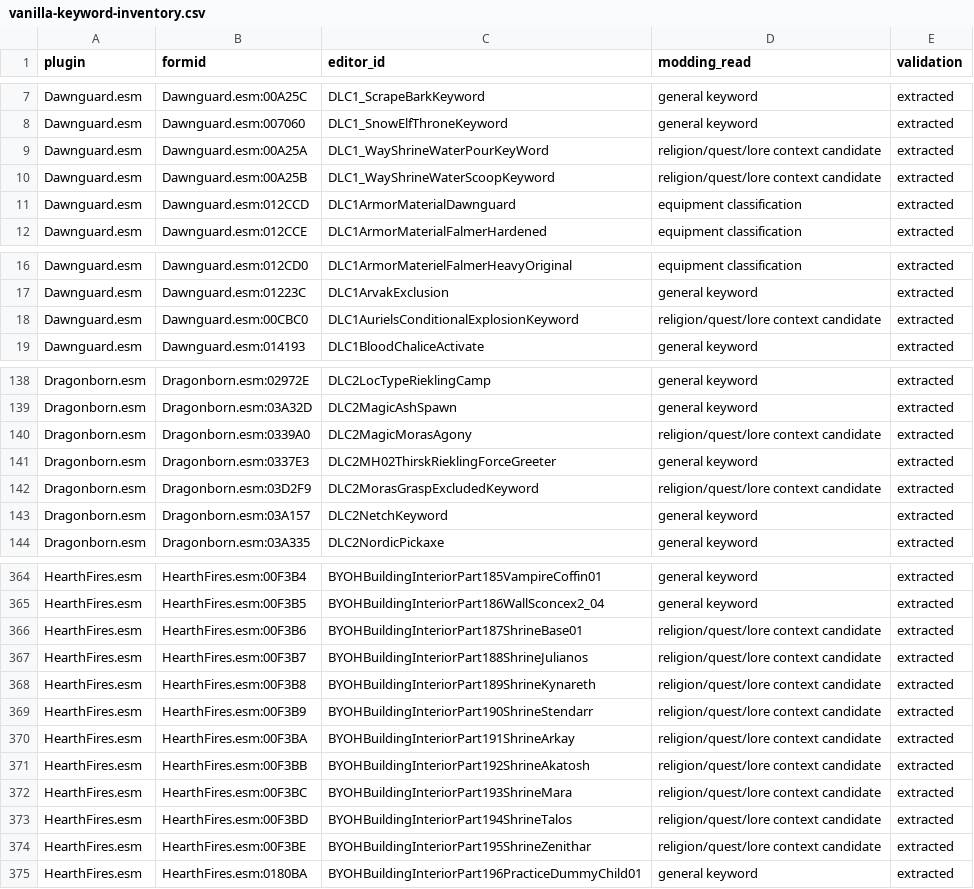
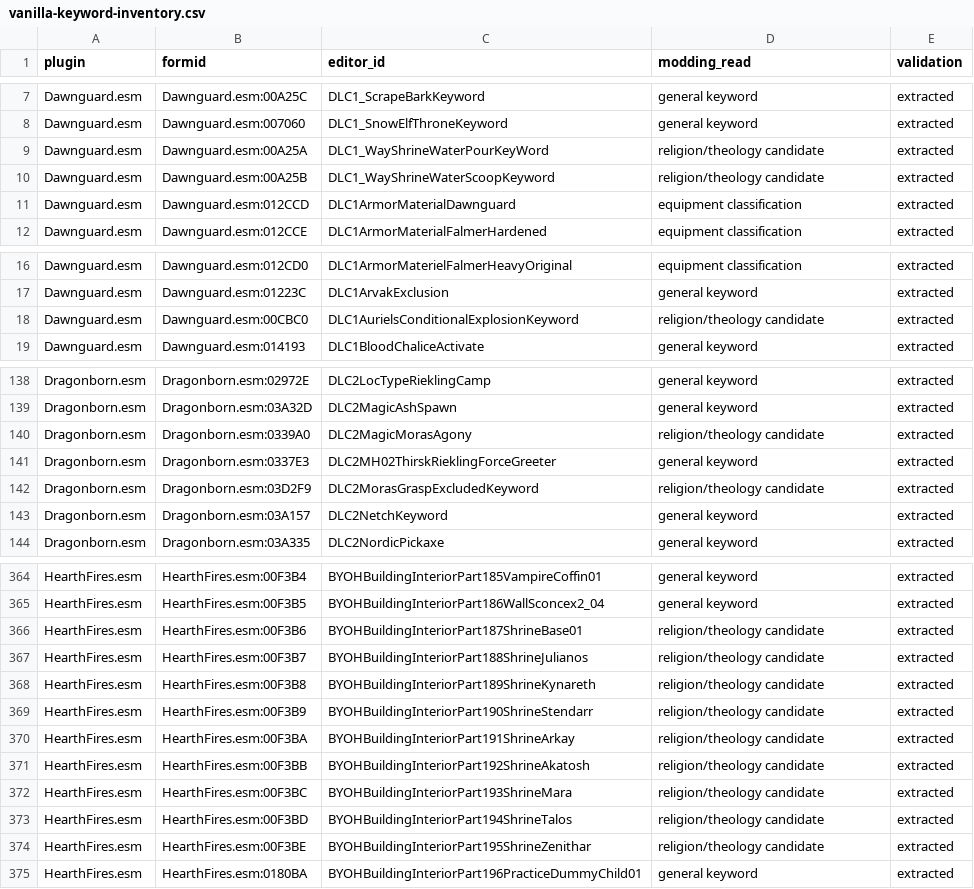
Before and after one commit to dunhamma/SkyrimGamePlayReferences, a CSV file: data/extracted/vanilla-keyword-inventory.csv, drawn as a sheet; only a part is shown, gaps mark what is left out; the diff covers the shown part only.

```diff
--- a/data/extracted/vanilla-keyword-inventory.csv
+++ b/data/extracted/vanilla-keyword-inventory.csv
@@ -8,4 +8,4 @@ Dawnguard.esm,Dawnguard.esm:00A25C,DLC1_ScrapeBarkKeyword,general keyword,extrac
 Dawnguard.esm,Dawnguard.esm:007060,DLC1_SnowElfThroneKeyword,general keyword,extracted
-Dawnguard.esm,Dawnguard.esm:00A25A,DLC1_WayShrineWaterPourKeyWord,religion/quest/lore context candidate,extracted
-Dawnguard.esm,Dawnguard.esm:00A25B,DLC1_WayShrineWaterScoopKeyword,religion/quest/lore context candidate,extracted
+Dawnguard.esm,Dawnguard.esm:00A25A,DLC1_WayShrineWaterPourKeyWord,religion/theology candidate,extracted
+Dawnguard.esm,Dawnguard.esm:00A25B,DLC1_WayShrineWaterScoopKeyword,religion/theology candidate,extracted
 Dawnguard.esm,Dawnguard.esm:012CCD,DLC1ArmorMaterialDawnguard,equipment classification,extracted
@@ -17,3 +17,3 @@ Dawnguard.esm,Dawnguard.esm:012CD0,DLC1ArmorMaterielFalmerHeavyOriginal,equipmen
 Dawnguard.esm,Dawnguard.esm:01223C,DLC1ArvakExclusion,general keyword,extracted
-Dawnguard.esm,Dawnguard.esm:00CBC0,DLC1AurielsConditionalExplosionKeyword,religion/quest/lore context candidate,extracted
+Dawnguard.esm,Dawnguard.esm:00CBC0,DLC1AurielsConditionalExplosionKeyword,religion/theology candidate,extracted
 Dawnguard.esm,Dawnguard.esm:014193,DLC1BloodChaliceActivate,general keyword,extracted
@@ -139,5 +139,5 @@ Dragonborn.esm,Dragonborn.esm:02972E,DLC2LocTypeRieklingCamp,general keyword,ext
 Dragonborn.esm,Dragonborn.esm:03A32D,DLC2MagicAshSpawn,general keyword,extracted
-Dragonborn.esm,Dragonborn.esm:0339A0,DLC2MagicMorasAgony,religion/quest/lore context candidate,extracted
+Dragonborn.esm,Dragonborn.esm:0339A0,DLC2MagicMorasAgony,religion/theology candidate,extracted
 Dragonborn.esm,Dragonborn.esm:0337E3,DLC2MH02ThirskRieklingForceGreeter,general keyword,extracted
-Dragonborn.esm,Dragonborn.esm:03D2F9,DLC2MorasGraspExcludedKeyword,religion/quest/lore context candidate,extracted
+Dragonborn.esm,Dragonborn.esm:03D2F9,DLC2MorasGraspExcludedKeyword,religion/theology candidate,extracted
 Dragonborn.esm,Dragonborn.esm:03A157,DLC2NetchKeyword,general keyword,extracted
@@ -365,11 +365,11 @@ HearthFires.esm,HearthFires.esm:00F3B4,BYOHBuildingInteriorPart185VampireCoffin0
 HearthFires.esm,HearthFires.esm:00F3B5,BYOHBuildingInteriorPart186WallSconcex2_04,general keyword,extracted
-HearthFires.esm,HearthFires.esm:00F3B6,BYOHBuildingInteriorPart187ShrineBase01,religion/quest/lore context candidate,extracted
-HearthFires.esm,HearthFires.esm:00F3B7,BYOHBuildingInteriorPart188ShrineJulianos,religion/quest/lore context candidate,extracted
-HearthFires.esm,HearthFires.esm:00F3B8,BYOHBuildingInteriorPart189ShrineKynareth,religion/quest/lore context candidate,extracted
-HearthFires.esm,HearthFires.esm:00F3B9,BYOHBuildingInteriorPart190ShrineStendarr,religion/quest/lore context candidate,extracted
-HearthFires.esm,HearthFires.esm:00F3BA,BYOHBuildingInteriorPart191ShrineArkay,religion/quest/lore context candidate,extracted
-HearthFires.esm,HearthFires.esm:00F3BB,BYOHBuildingInteriorPart192ShrineAkatosh,religion/quest/lore context candidate,extracted
-HearthFires.esm,HearthFires.esm:00F3BC,BYOHBuildingInteriorPart193ShrineMara,religion/quest/lore context candidate,extracted
-HearthFires.esm,HearthFires.esm:00F3BD,BYOHBuildingInteriorPart194ShrineTalos,religion/quest/lore context candidate,extracted
-HearthFires.esm,HearthFires.esm:00F3BE,BYOHBuildingInteriorPart195ShrineZenithar,religion/quest/lore context candidate,extracted
+HearthFires.esm,HearthFires.esm:00F3B6,BYOHBuildingInteriorPart187ShrineBase01,religion/theology candidate,extracted
+HearthFires.esm,HearthFires.esm:00F3B7,BYOHBuildingInteriorPart188ShrineJulianos,religion/theology candidate,extracted
+HearthFires.esm,HearthFires.esm:00F3B8,BYOHBuildingInteriorPart189ShrineKynareth,religion/theology candidate,extracted
+HearthFires.esm,HearthFires.esm:00F3B9,BYOHBuildingInteriorPart190ShrineStendarr,religion/theology candidate,extracted
+HearthFires.esm,HearthFires.esm:00F3BA,BYOHBuildingInteriorPart191ShrineArkay,religion/theology candidate,extracted
+HearthFires.esm,HearthFires.esm:00F3BB,BYOHBuildingInteriorPart192ShrineAkatosh,religion/theology candidate,extracted
+HearthFires.esm,HearthFires.esm:00F3BC,BYOHBuildingInteriorPart193ShrineMara,religion/theology candidate,extracted
+HearthFires.esm,HearthFires.esm:00F3BD,BYOHBuildingInteriorPart194ShrineTalos,religion/theology candidate,extracted
+HearthFires.esm,HearthFires.esm:00F3BE,BYOHBuildingInteriorPart195ShrineZenithar,religion/theology candidate,extracted
 HearthFires.esm,HearthFires.esm:0180BA,BYOHBuildingInteriorPart196PracticeDummyChild01,general keyword,extracted
```
Also changed, not shown: 9 edited cells elsewhere in this file, data/extracted/vanilla-faction-signal-candidates.csv, docs/ck-record-types.csv, 21 other files.
